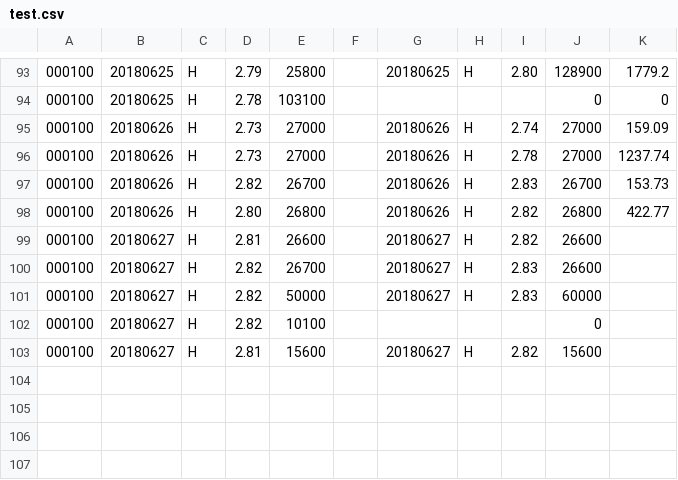
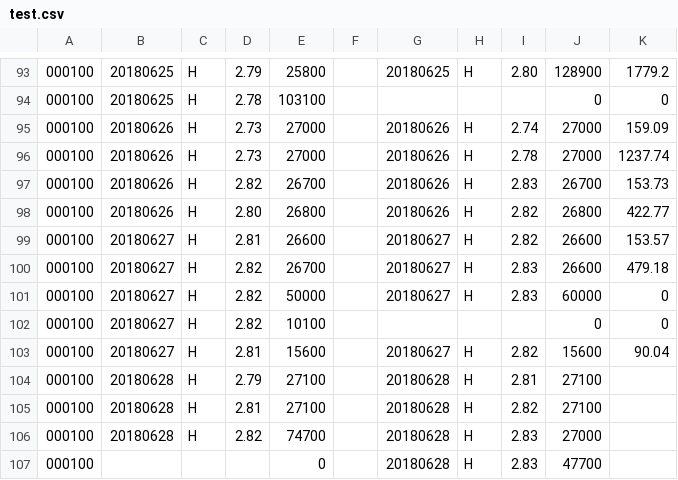
Before and after one commit to q2019/test, a CSV file: test.csv, drawn as a sheet; only a part is shown, gaps mark what is left out.

Commit message:
test.csv

```diff
--- a/test.csv
+++ b/test.csv
@@ -98,6 +98,10 @@
 000100,20180626,H,2.80,26800,,20180626,H,2.82,26800,422.77
-000100,20180627,H,2.81,26600,,20180627,H,2.82,26600,
-000100,20180627,H,2.82,26700,,20180627,H,2.83,26600,
-000100,20180627,H,2.82,50000,,20180627,H,2.83,60000,
-000100,20180627,H,2.82,10100,,,,,0,
-000100,20180627,H,2.81,15600,,20180627,H,2.82,15600,
+000100,20180627,H,2.81,26600,,20180627,H,2.82,26600,153.57
+000100,20180627,H,2.82,26700,,20180627,H,2.83,26600,479.18
+000100,20180627,H,2.82,50000,,20180627,H,2.83,60000,0
+000100,20180627,H,2.82,10100,,,,,0,0
+000100,20180627,H,2.81,15600,,20180627,H,2.82,15600,90.04
+000100,20180628,H,2.79,27100,,20180628,H,2.81,27100,
+000100,20180628,H,2.81,27100,,20180628,H,2.82,27100,
+000100,20180628,H,2.82,74700,,20180628,H,2.83,27000,
+000100,,,,0,,20180628,H,2.83,47700,
```
